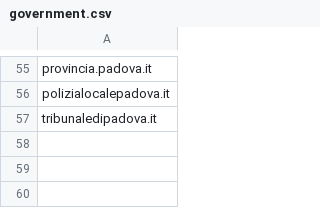
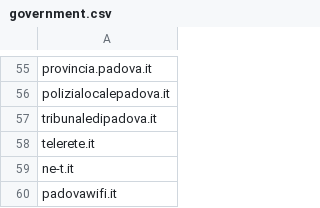
Before and after one commit to peterampazzo/padova-domains, a CSV file: government.csv, drawn as a sheet; only a part is shown, gaps mark what is left out; the diff names each change by its address in the sheet, - before the commit and + after, or states it on an @@ line.

Commit message:
telerete ne-t

```diff
--- a/government.csv
+++ b/government.csv
+row 58: telerete.it
+row 59: ne-t.it
+row 60: padovawifi.it
```
